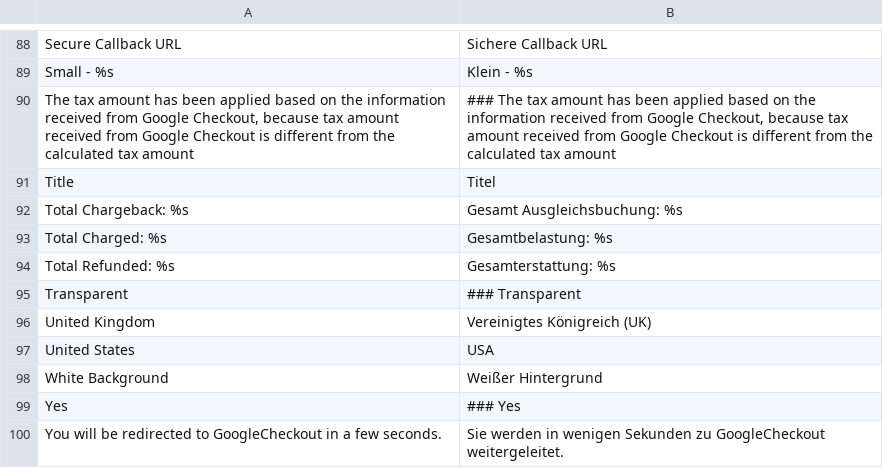
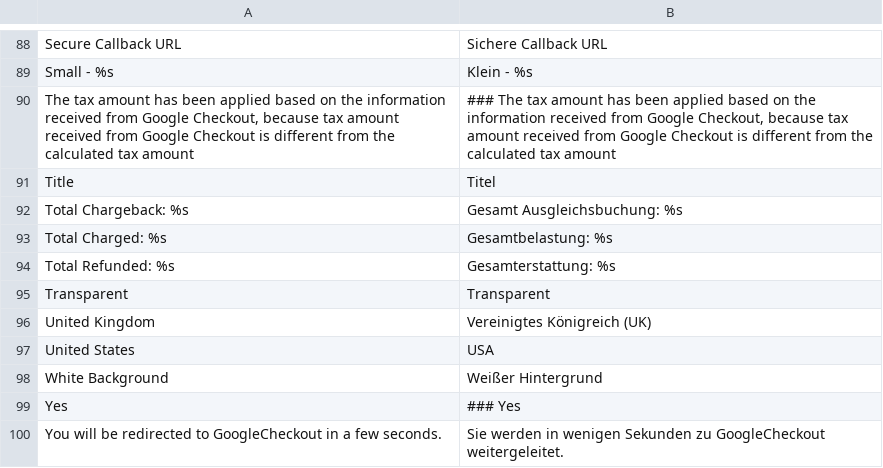
Before and after one commit to riconeitzel/German_LocalePack_de_DE, a CSV file: app/locale/de_DE/Mage_GoogleCheckout.csv, drawn as a sheet; only a part is shown, gaps mark what is left out; the diff covers the shown part only.

```diff
--- a/app/locale/de_DE/Mage_GoogleCheckout.csv
+++ b/app/locale/de_DE/Mage_GoogleCheckout.csv
@@ -94,3 +94,3 @@
 "Total Refunded: %s","Gesamterstattung: %s"
-"Transparent","### Transparent"
+"Transparent","Transparent"
 "United Kingdom","Vereinigtes Königreich (UK)"
```
Also changed, not shown: 7 edited cells elsewhere in this file.
